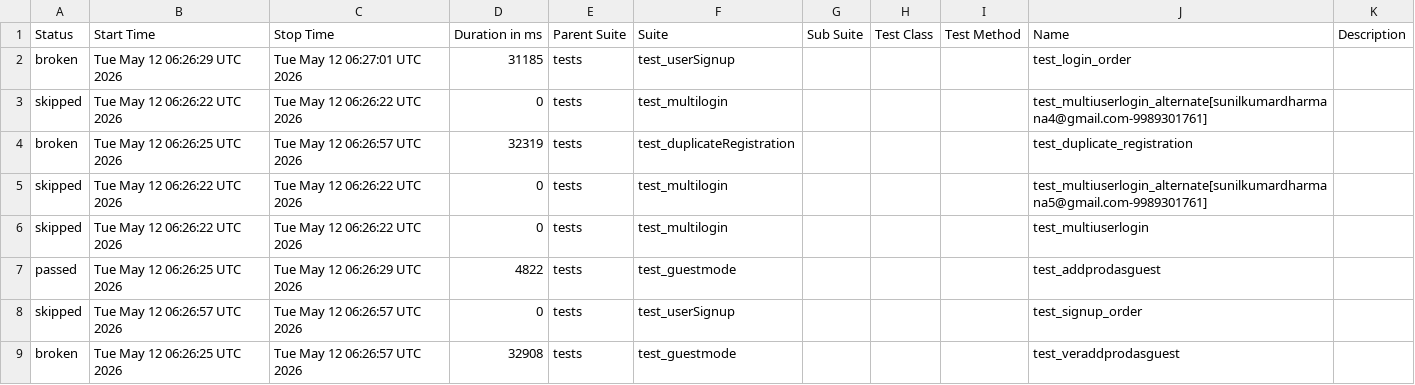
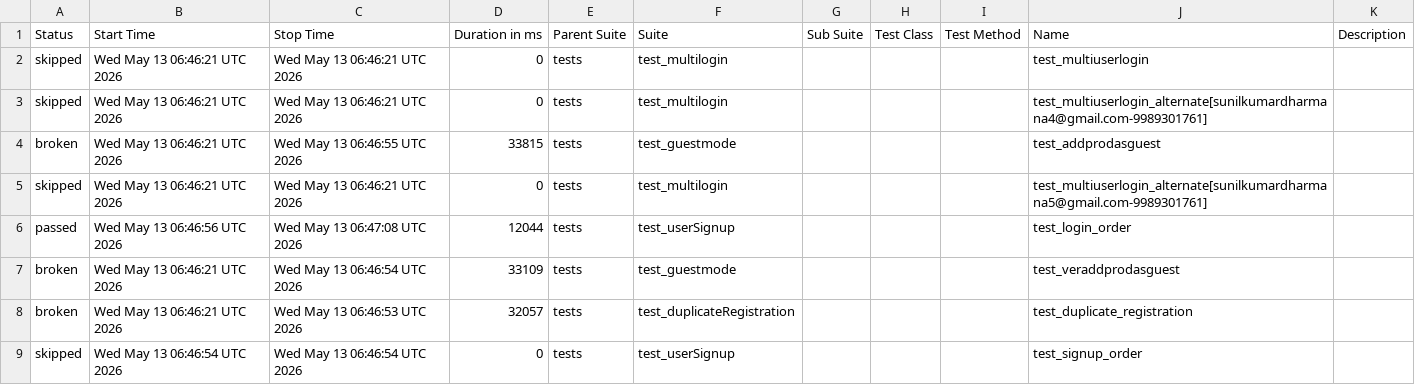
Before and after one commit to sunilkumardharmana24-afk/My_project, a CSV file: data/suites.csv, drawn as a sheet.

```diff
--- a/data/suites.csv
+++ b/data/suites.csv
@@ -1,9 +1,9 @@
 "Status","Start Time","Stop Time","Duration in ms","Parent Suite","Suite","Sub Suite","Test Class","Test Method","Name","Description"
-"broken","Tue May 12 06:26:29 UTC 2026","Tue May 12 06:27:01 UTC 2026","31185","tests","test_userSignup","","","","test_login_order",""
-"skipped","Tue May 12 06:26:22 UTC 2026","Tue May 12 06:26:22 UTC 2026","0","tests","test_multilogin","","","","test_multiuserlogin_alternate[sunilkumardharmana4@gmail.com-9989301761]",""
-"broken","Tue May 12 06:26:25 UTC 2026","Tue May 12 06:26:57 UTC 2026","32319","tests","test_duplicateRegistration","","","","test_duplicate_registration",""
-"skipped","Tue May 12 06:26:22 UTC 2026","Tue May 12 06:26:22 UTC 2026","0","tests","test_multilogin","","","","test_multiuserlogin_alternate[sunilkumardharmana5@gmail.com-9989301761]",""
-"skipped","Tue May 12 06:26:22 UTC 2026","Tue May 12 06:26:22 UTC 2026","0","tests","test_multilogin","","","","test_multiuserlogin",""
-"passed","Tue May 12 06:26:25 UTC 2026","Tue May 12 06:26:29 UTC 2026","4822","tests","test_guestmode","","","","test_addprodasguest",""
-"skipped","Tue May 12 06:26:57 UTC 2026","Tue May 12 06:26:57 UTC 2026","0","tests","test_userSignup","","","","test_signup_order",""
-"broken","Tue May 12 06:26:25 UTC 2026","Tue May 12 06:26:57 UTC 2026","32908","tests","test_guestmode","","","","test_veraddprodasguest",""
+"skipped","Wed May 13 06:46:21 UTC 2026","Wed May 13 06:46:21 UTC 2026","0","tests","test_multilogin","","","","test_multiuserlogin",""
+"skipped","Wed May 13 06:46:21 UTC 2026","Wed May 13 06:46:21 UTC 2026","0","tests","test_multilogin","","","","test_multiuserlogin_alternate[sunilkumardharmana4@gmail.com-9989301761]",""
+"broken","Wed May 13 06:46:21 UTC 2026","Wed May 13 06:46:55 UTC 2026","33815","tests","test_guestmode","","","","test_addprodasguest",""
+"skipped","Wed May 13 06:46:21 UTC 2026","Wed May 13 06:46:21 UTC 2026","0","tests","test_multilogin","","","","test_multiuserlogin_alternate[sunilkumardharmana5@gmail.com-9989301761]",""
+"passed","Wed May 13 06:46:56 UTC 2026","Wed May 13 06:47:08 UTC 2026","12044","tests","test_userSignup","","","","test_login_order",""
+"broken","Wed May 13 06:46:21 UTC 2026","Wed May 13 06:46:54 UTC 2026","33109","tests","test_guestmode","","","","test_veraddprodasguest",""
+"broken","Wed May 13 06:46:21 UTC 2026","Wed May 13 06:46:53 UTC 2026","32057","tests","test_duplicateRegistration","","","","test_duplicate_registration",""
+"skipped","Wed May 13 06:46:54 UTC 2026","Wed May 13 06:46:54 UTC 2026","0","tests","test_userSignup","","","","test_signup_order",""
```
Also changed, not shown: 54 other files.
